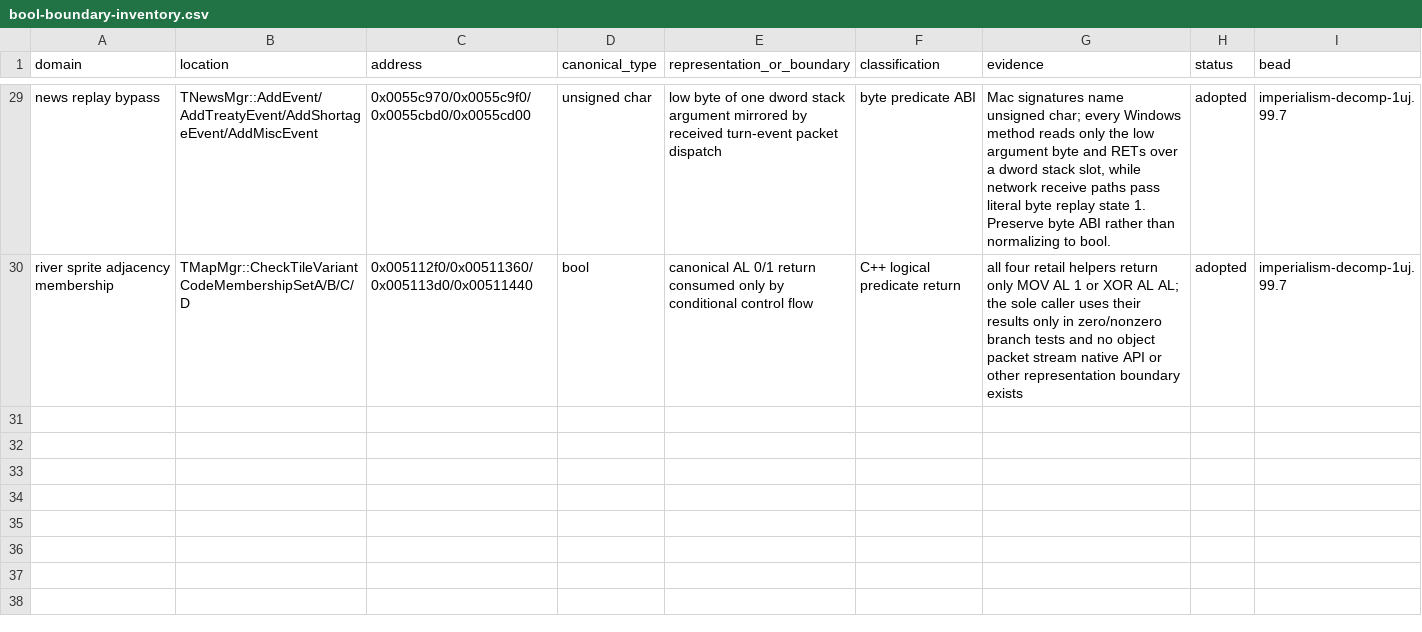
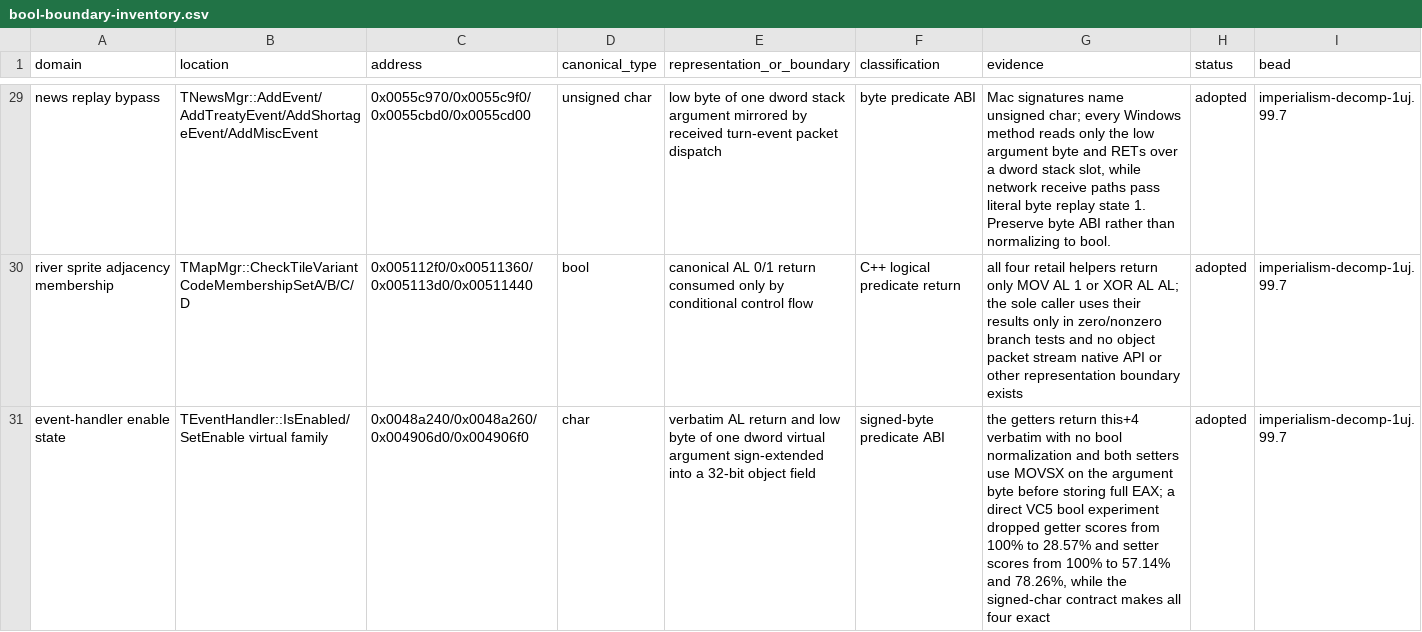
Before and after one commit to agluszak/imperialism-decomp, a CSV file: docs/reference/bool-boundary-inventory.csv, drawn as a sheet; only a part is shown, gaps mark what is left out; the diff names each change by its address in the sheet, - before the commit and + after, or states it on an @@ line.

Commit message:
Recover signed event-handler enable ABI
Model the TEventHandler SetEnable virtual family as signed char instead of unsigned char plus a compensating cast. The Windows retail setters sign-extend their argument byte and the getters return the stored byte verbatim, so this is a logical flag carried through a signed-byte ABI rather than a C++ bool contract.

A direct VC5 bool experiment dropped both getter matches from 100% to 28.57%, the base setter to 57.14%, and TEditText::SetEnable to 78.26%. Restoring char makes all four exact and adds one exact function over baseline. just agent-check and just precommit passed; 466 tests (4 skipped), datacmp gate, and all 446 vtables passed.

```diff
--- a/docs/reference/bool-boundary-inventory.csv
+++ b/docs/reference/bool-boundary-inventory.csv
+row 31: event-handler enable state | TEventHandler::IsEnabled/SetEnable virtual family | 0x0048a240/0x0048a260/0x004906d0/0x004906f0 | char | verbatim AL return and low byte of one dword virtual argument sign-extended into a 32-bit object field | signed-byte predicate ABI | the getters return this+4 verbatim with no bool normalization and both setters use MOVSX on the argument byte before storing full EAX; a direct VC5 bool experiment dropped getter scores from 100% to 28.57% and setter scores from 100% to 57.14% and 78.26%, while the signed-char contract makes all four exact | adopted | imperialism-decomp-1uj.99.7
```
Also changed, not shown: 7 other files.
